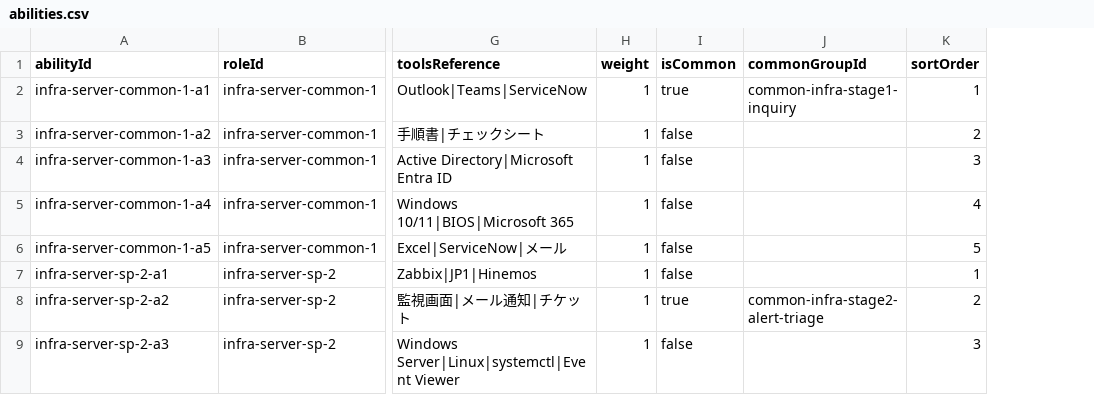
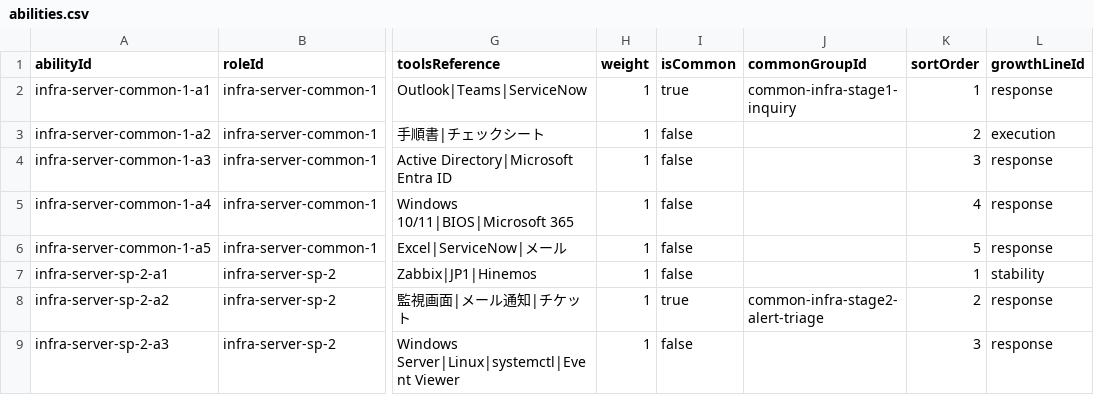
Before and after one commit to pletech/career-v2, a CSV file: public/data/abilities.csv, drawn as a sheet; only a part is shown, gaps mark what is left out; the diff covers the shown part only; the diff names each change by its address in the sheet, - before the commit and + after, or states it on an @@ line.

```diff
--- a/public/data/abilities.csv
+++ b/public/data/abilities.csv
+column L (growthLineId), rows 2-9: response | execution | response | response | response | stability | response | response
```
Also changed, not shown: 2 added rows and 6 edited cells elsewhere in this file, public/data/evidences.csv, 9 other files.
